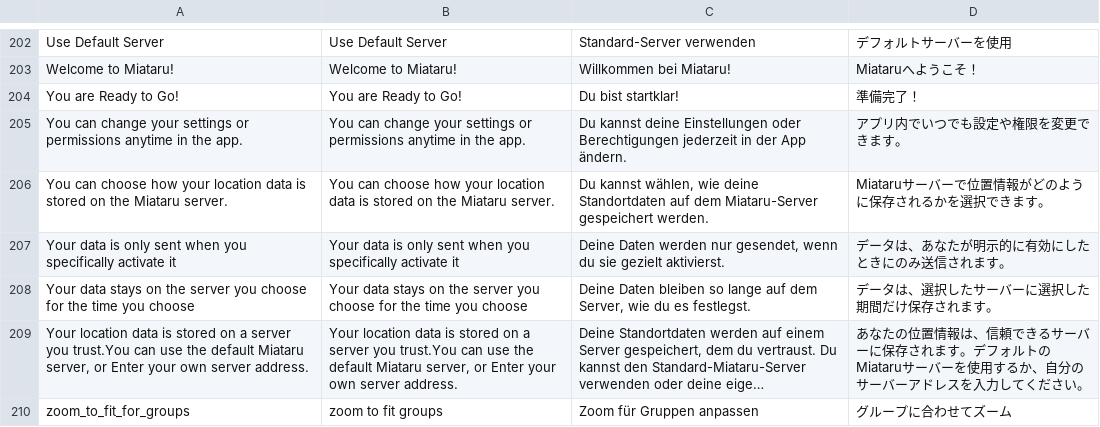
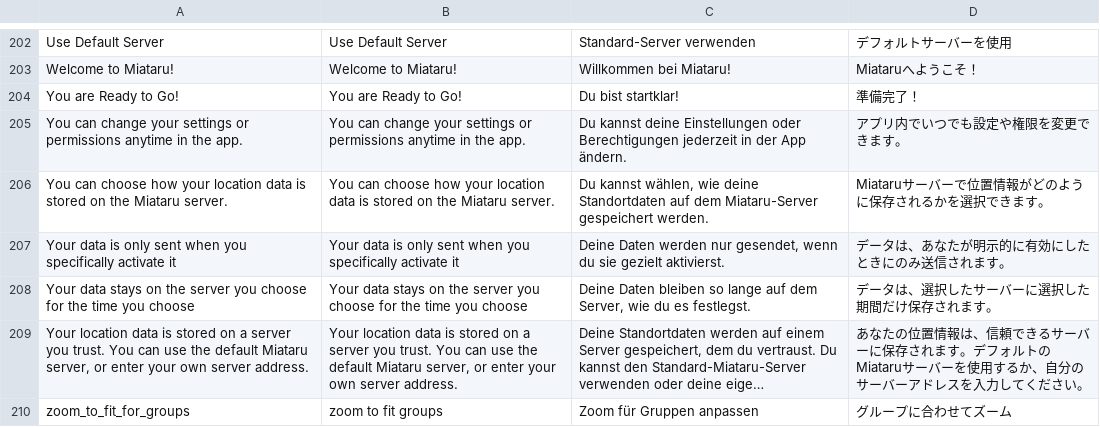
Before and after one commit to miataru/miataru-ios-client, a CSV file: Assets/Localizations/Miataru iOS App - Localizable_translated_complete.csv, drawn as a sheet; only a part is shown, gaps mark what is left out; long unchanged cells end in …; the diff names each change by its address in the sheet, - before the commit and + after, or states it on an @@ line.

Commit message:
Fix server selection onboarding text

```diff
--- a/Assets/Localizations/Miataru iOS App - Localizable_translated_complete.csv
+++ b/Assets/Localizations/Miataru iOS App - Localizable_translated_complete.csv
-A209: …server you trust.You can use the default Miataru server, or Enter your own…
+A209: …server you trust. You can use the default Miataru server, or enter your own…
-B209: …server you trust.You can use the default Miataru server, or Enter your own…
+B209: …server you trust. You can use the default Miataru server, or enter your own…
```
Also changed, not shown: 8 other files.
